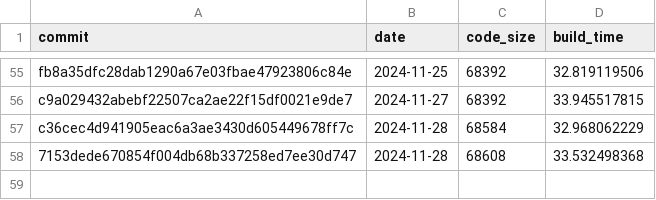
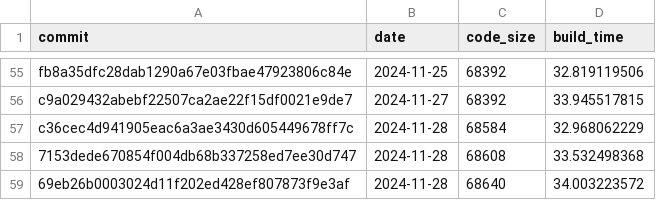
Before and after one commit to CharlyCst/miralis-commit-stats, a CSV file: stats.csv, drawn as a sheet; only a part is shown, gaps mark what is left out; the diff names each change by its address in the sheet, - before the commit and + after, or states it on an @@ line.

Commit message:
[Automated] push stats from Miralis CI

```diff
--- a/stats.csv
+++ b/stats.csv
+row 59: 69eb26b0003024d11f202ed428ef807873f9e3af | 2024-11-28 | 68640 | 34.003223572
```
